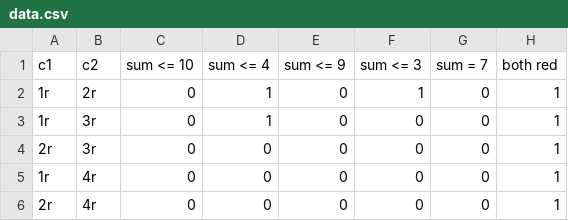
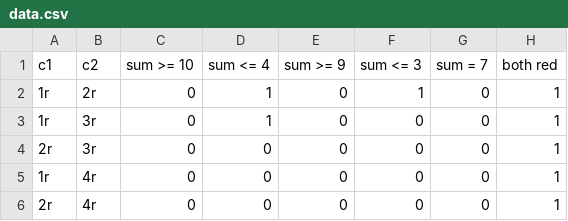
Before and after one commit to meeple142/odds-of-cards, a CSV file: data.csv, drawn as a sheet; only a part is shown; the diff names each change by its address in the sheet, - before the commit and + after, or states it on an @@ line.

Commit message:
fixed column headers

```diff
--- a/data.csv
+++ b/data.csv
-C1: sum <= 10
+C1: sum >= 10
-E1: sum <= 9
+E1: sum >= 9
```
Also changed, not shown: 2 other files.
